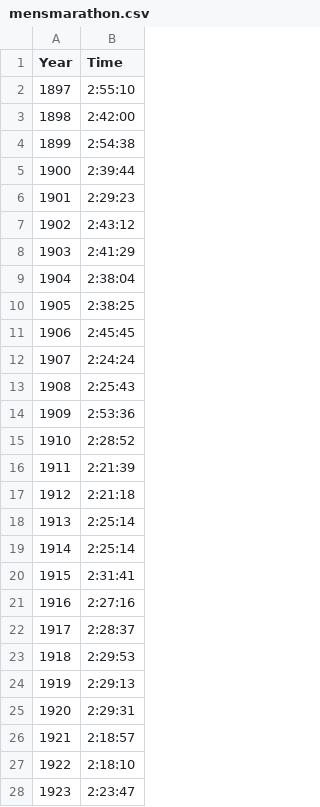
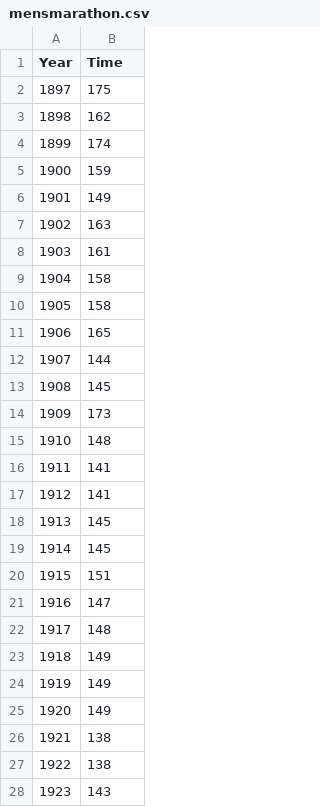
Before and after one commit to SilasPihl/Social_data_website, a CSV file: data/mensmarathon.csv, drawn as a sheet; only a part is shown; the diff covers the shown part only.

Commit message:
Part 4 index css better. data change.

```diff
--- a/data/mensmarathon.csv
+++ b/data/mensmarathon.csv
@@ -1,28 +1,28 @@
 Year,Time
-1897,2:55:10
-1898,2:42:00
-1899,2:54:38
-1900,2:39:44
-1901,2:29:23
-1902,2:43:12
-1903,2:41:29
-1904,2:38:04
-1905,2:38:25
-1906,2:45:45
-1907,2:24:24
-1908,2:25:43
-1909,2:53:36
-1910,2:28:52
-1911,2:21:39
-1912,2:21:18
-1913,2:25:14
-1914,2:25:14
-1915,2:31:41
-1916,2:27:16
-1917,2:28:37
-1918,2:29:53
-1919,2:29:13
-1920,2:29:31
-1921,2:18:57
-1922,2:18:10
-1923,2:23:47
+1897,175
+1898,162
+1899,174
+1900,159
+1901,149
+1902,163
+1903,161
+1904,158
+1905,158
+1906,165
+1907,144
+1908,145
+1909,173
+1910,148
+1911,141
+1912,141
+1913,145
+1914,145
+1915,151
+1916,147
+1917,148
+1918,149
+1919,149
+1920,149
+1921,138
+1922,138
+1923,143
```
Also changed, not shown: 94 edited cells elsewhere in this file, data/womensmarathon.csv, 2 other files.
